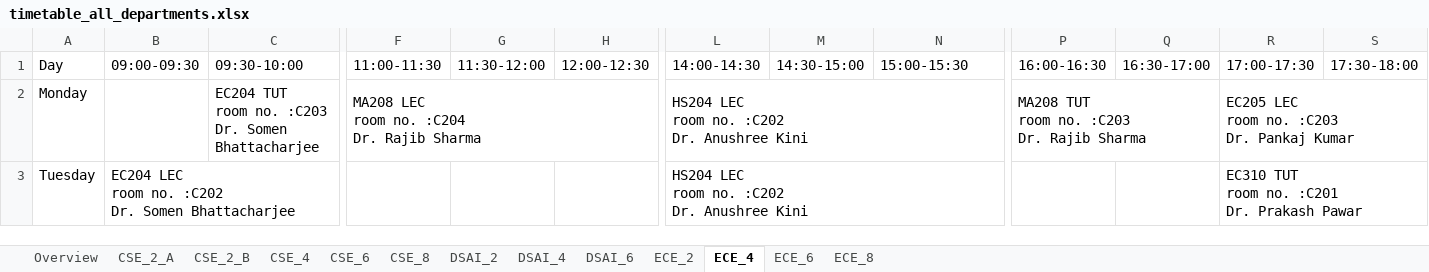
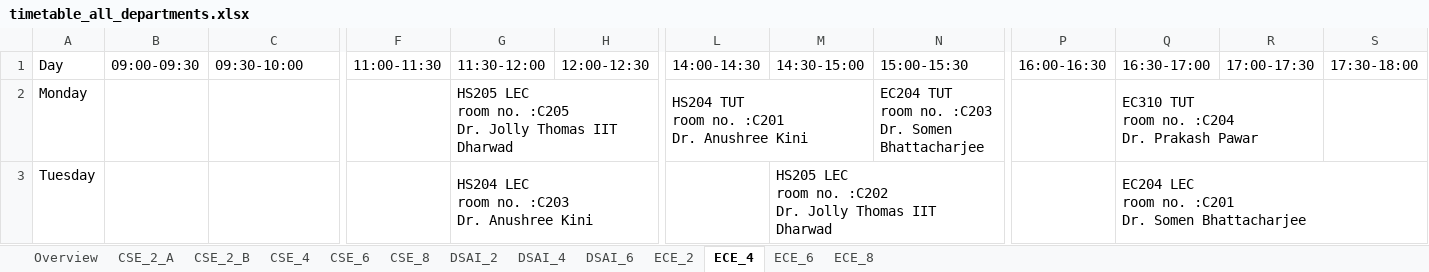
Before and after one commit to bigblender2115/sdtt_timetable, an Excel workbook: output/timetable_all_departments.xlsx, sheet ECE_4, drawn as a sheet; only a part is shown, gaps mark what is left out; values as stored, in another font and other column widths than the file's, no cell formats; ↵ is a line break in a cell; the diff covers the shown part only; the diff names each change by its address in the sheet, - before the commit and + after, or states it on an @@ line.

```diff
--- a/output/timetable_all_departments.xlsx (sheet ECE_4)
+++ b/output/timetable_all_departments.xlsx (sheet ECE_4)
-C2 (09:30-10:00): EC204 TUT ↵ room no. :C203 ↵ Dr. Somen Bhattacharjee
+C2 (09:30-10:00): (empty)
-C2:D2 merged
-F2 (11:00-11:30): MA208 LEC ↵ room no. :C204 ↵ Dr. Rajib Sharma
+F2 (11:00-11:30): (empty)
-F2:H2 merged
-G2 (11:30-12:00): (empty)
+G2 (11:30-12:00): HS205 LEC ↵ room no. :C205 ↵ Dr. Jolly Thomas IIT Dharwad
+G2:I2 merged
-L2 (14:00-14:30): HS204 LEC ↵ room no. :C202 ↵ Dr. Anushree Kini
+L2 (14:00-14:30): HS204 TUT ↵ room no. :C201 ↵ Dr. Anushree Kini
-L2:N2 merged
+L2:M2 merged
-N2 (15:00-15:30): (empty)
+N2 (15:00-15:30): EC204 TUT ↵ room no. :C203 ↵ Dr. Somen Bhattacharjee
+N2:O2 merged
-P2 (16:00-16:30): MA208 TUT ↵ room no. :C203 ↵ Dr. Rajib Sharma
+P2 (16:00-16:30): (empty)
-P2:Q2 merged
-Q2 (16:30-17:00): (empty)
+Q2 (16:30-17:00): EC310 TUT ↵ room no. :C204 ↵ Dr. Prakash Pawar
+Q2:R2 merged
-R2 (17:00-17:30): EC205 LEC ↵ room no. :C203 ↵ Dr. Pankaj Kumar
+R2 (17:00-17:30): (empty)
-R2:T2 merged
-B3 (09:00-09:30): EC204 LEC ↵ room no. :C202 ↵ Dr. Somen Bhattacharjee
+B3 (09:00-09:30): (empty)
-B3:D3 merged
-G3 (11:30-12:00): (empty)
+G3 (11:30-12:00): HS204 LEC ↵ room no. :C203 ↵ Dr. Anushree Kini
+G3:I3 merged
-L3 (14:00-14:30): HS204 LEC ↵ room no. :C202 ↵ Dr. Anushree Kini
+L3 (14:00-14:30): (empty)
-L3:N3 merged
-M3 (14:30-15:00): (empty)
+M3 (14:30-15:00): HS205 LEC ↵ room no. :C202 ↵ Dr. Jolly Thomas IIT Dharwad
+M3:O3 merged
-Q3 (16:30-17:00): (empty)
+Q3 (16:30-17:00): EC204 LEC ↵ room no. :C201 ↵ Dr. Somen Bhattacharjee
+Q3:S3 merged
-R3 (17:00-17:30): EC310 TUT ↵ room no. :C201 ↵ Dr. Prakash Pawar
+R3 (17:00-17:30): (empty)
-R3:S3 merged
```
Also changed, not shown: 18 edited cells and merged cells elsewhere in this sheet, sheet CSE_6, sheet ECE_6, sheet DSAI_6, sheet CSE_2_A, sheet DSAI_2, sheet CSE_2_B, 4 more sheets, cell formats, output/all_faculty_timetables.xlsx, output/unscheduled_courses.xlsx, 12 other files.
